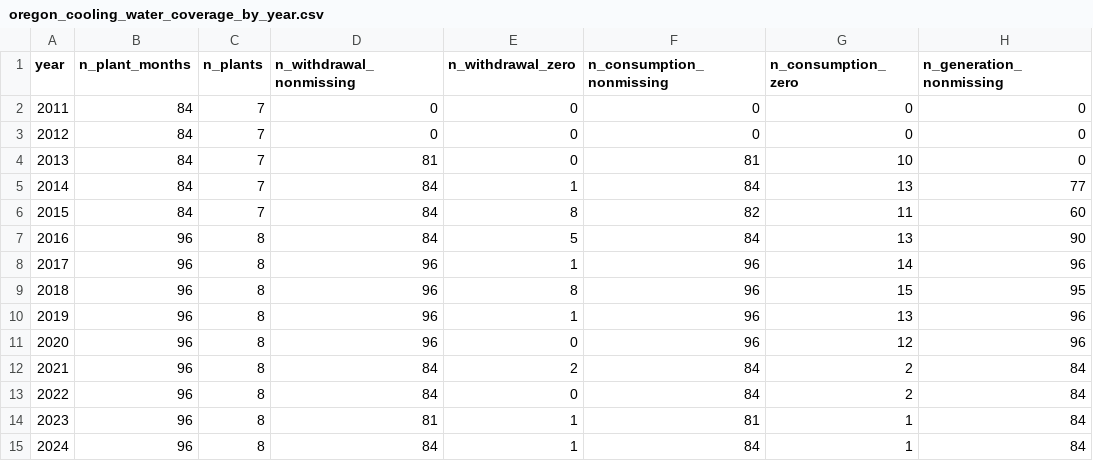
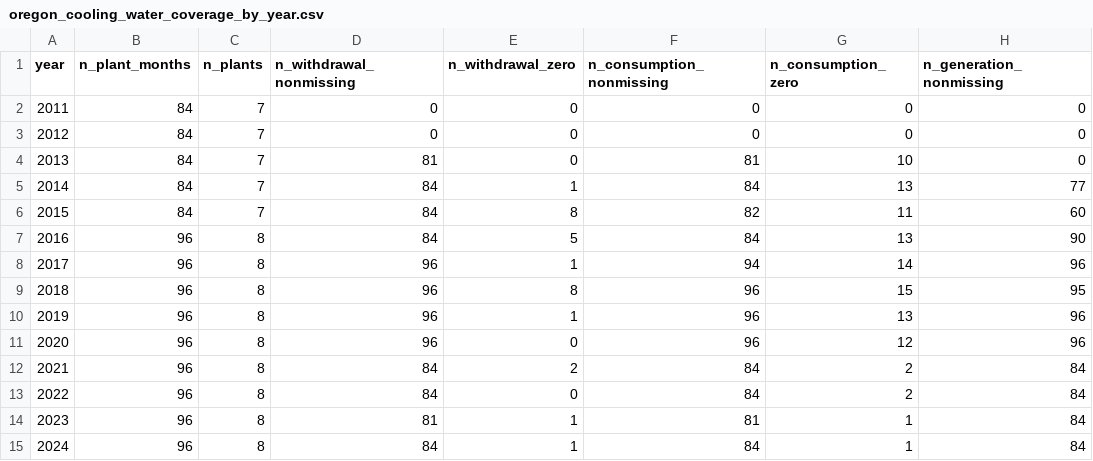
Before and after one commit to nicacevedo/data-center-externalities-modeling, a CSV file: Meta_Prineville_Oregon_v3/outputs/oregon_cooling_water_coverage_by_year.csv, drawn as a sheet; only a part is shown; the diff names each change by its address in the sheet, - before the commit and + after, or states it on an @@ line.

```diff
--- a/Meta_Prineville_Oregon_v3/outputs/oregon_cooling_water_coverage_by_year.csv
+++ b/Meta_Prineville_Oregon_v3/outputs/oregon_cooling_water_coverage_by_year.csv
-F8 (n_consumption_nonmissing): 96
+F8 (n_consumption_nonmissing): 94
```
Also changed, not shown: Meta_Prineville_Oregon_v3/outputs/oregon_egrid_plant_consistency.csv, Meta_Prineville_Oregon_v3/outputs/oregon_epa_eia_crosswalk_audit.csv, 11 other files.
